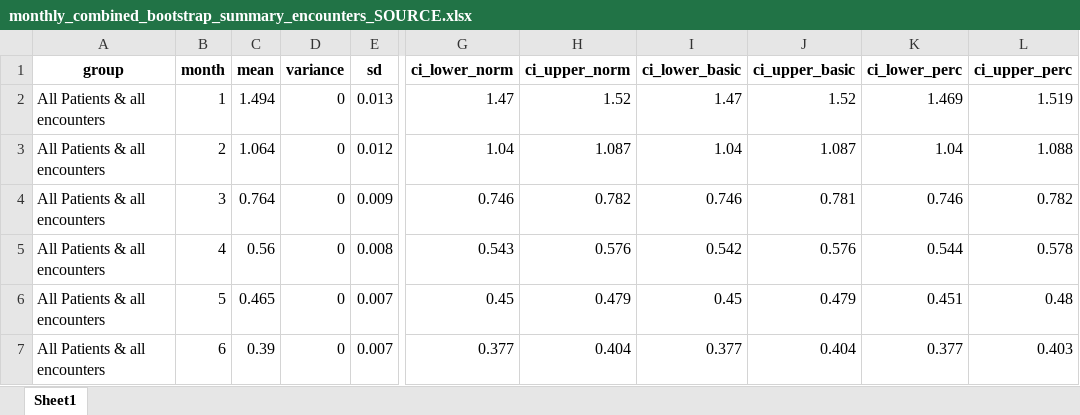
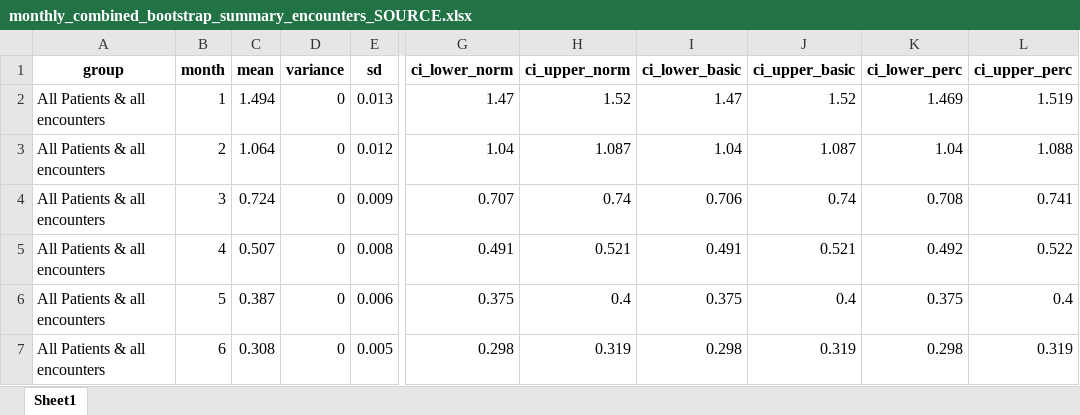
Before and after one commit to HEOR-NDORMS/OMOP-Validation-Study, an Excel workbook: CPRD Raw Analysis/Results/SecondaryCareAnalysis/OP/Monthly/monthly_combined_bootstrap_summary_encounters_SOURCE.xlsx, sheet Sheet1, drawn as a sheet; only a part is shown, gaps mark what is left out; values as stored, in another font and other column widths than the file's, no borders; the diff covers the shown part only; the diff names each change by its address in the sheet, - before the commit and + after, or states it on an @@ line.

```diff
--- a/CPRD Raw Analysis/Results/SecondaryCareAnalysis/OP/Monthly/monthly_combined_bootstrap_summary_encounters_SOURCE.xlsx (sheet Sheet1)
+++ b/CPRD Raw Analysis/Results/SecondaryCareAnalysis/OP/Monthly/monthly_combined_bootstrap_summary_encounters_SOURCE.xlsx (sheet Sheet1)
-C4 (mean): 0.764
+C4 (mean): 0.724
-G4 (ci_lower_norm): 0.746
+G4 (ci_lower_norm): 0.707
-H4 (ci_upper_norm): 0.782
+H4 (ci_upper_norm): 0.74
-I4 (ci_lower_basic): 0.746
+I4 (ci_lower_basic): 0.706
-J4 (ci_upper_basic): 0.781
+J4 (ci_upper_basic): 0.74
-K4 (ci_lower_perc): 0.746
+K4 (ci_lower_perc): 0.708
-L4 (ci_upper_perc): 0.782
+L4 (ci_upper_perc): 0.741
-C5 (mean): 0.56
+C5 (mean): 0.507
-G5 (ci_lower_norm): 0.543
+G5 (ci_lower_norm): 0.491
-H5 (ci_upper_norm): 0.576
+H5 (ci_upper_norm): 0.521
-I5 (ci_lower_basic): 0.542
+I5 (ci_lower_basic): 0.491
-J5 (ci_upper_basic): 0.576
+J5 (ci_upper_basic): 0.521
-K5 (ci_lower_perc): 0.544
+K5 (ci_lower_perc): 0.492
-L5 (ci_upper_perc): 0.578
+L5 (ci_upper_perc): 0.522
-C6 (mean): 0.465
+C6 (mean): 0.387
-E6 (sd): 0.007
+E6 (sd): 0.006
-G6 (ci_lower_norm): 0.45
+G6 (ci_lower_norm): 0.375
-H6 (ci_upper_norm): 0.479
+H6 (ci_upper_norm): 0.4
-I6 (ci_lower_basic): 0.45
+I6 (ci_lower_basic): 0.375
-J6 (ci_upper_basic): 0.479
+J6 (ci_upper_basic): 0.4
-K6 (ci_lower_perc): 0.451
+K6 (ci_lower_perc): 0.375
-L6 (ci_upper_perc): 0.48
+L6 (ci_upper_perc): 0.4
-C7 (mean): 0.39
+C7 (mean): 0.308
-E7 (sd): 0.007
+E7 (sd): 0.005
-G7 (ci_lower_norm): 0.377
+G7 (ci_lower_norm): 0.298
-H7 (ci_upper_norm): 0.404
+H7 (ci_upper_norm): 0.319
-I7 (ci_lower_basic): 0.377
+I7 (ci_lower_basic): 0.298
-J7 (ci_upper_basic): 0.404
+J7 (ci_upper_basic): 0.319
-K7 (ci_lower_perc): 0.377
+K7 (ci_lower_perc): 0.298
-L7 (ci_upper_perc): 0.403
+L7 (ci_upper_perc): 0.319
```
Also changed, not shown: 319 edited cells elsewhere in this sheet, OMOP Analysis/Results/SecondaryCareAnalysis/Comparison/OP/combined_data_costs_all.xlsx, OMOP Analysis/Results/SecondaryCareAnalysis/Comparison/OP/combined_data_costs_users.xlsx, 21 other files.
